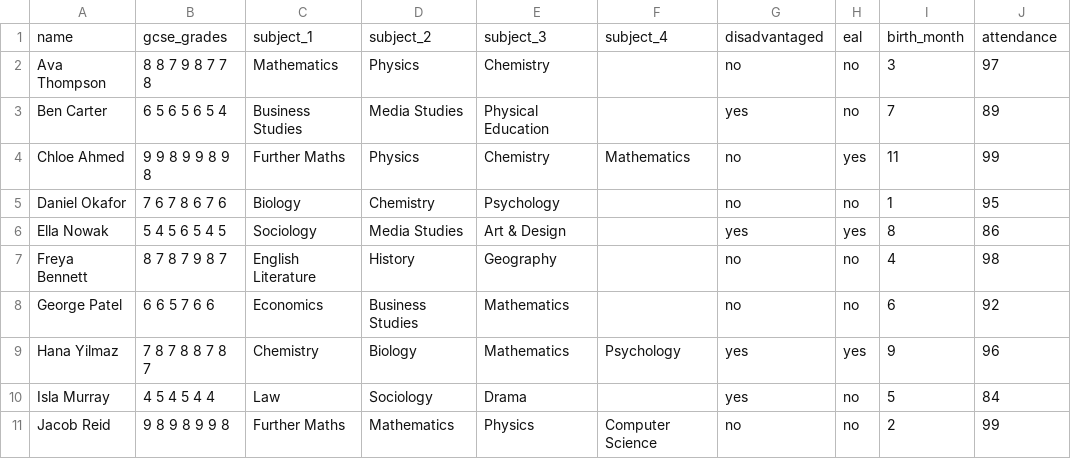
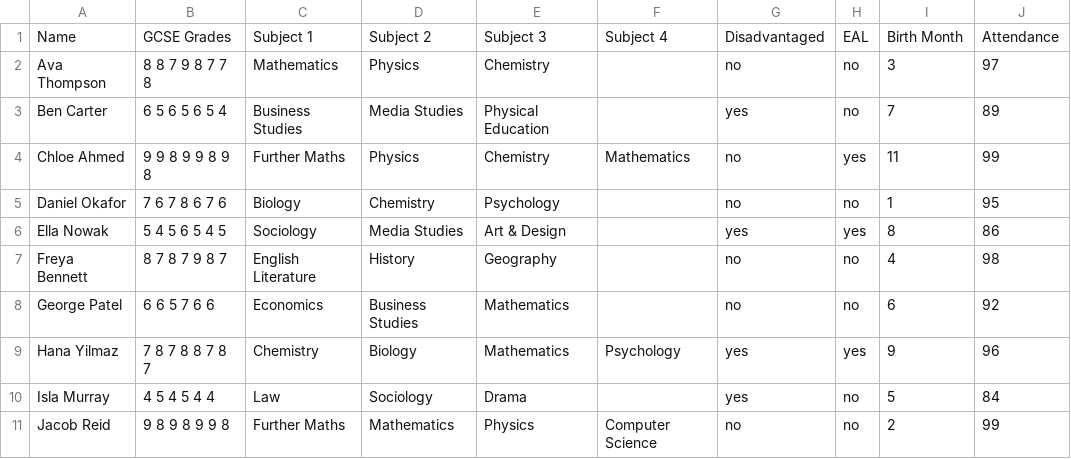
Before and after one commit to learnanything1234/himalayas, a CSV file: Design/sample-students.csv, drawn as a sheet.

```diff
--- a/Design/sample-students.csv
+++ b/Design/sample-students.csv
@@ -1,2 +1,2 @@
-name,gcse_grades,subject_1,subject_2,subject_3,subject_4,disadvantaged,eal,birth_month,attendance
+Name,GCSE Grades,Subject 1,Subject 2,Subject 3,Subject 4,Disadvantaged,EAL,Birth Month,Attendance
 Ava Thompson,8 8 7 9 8 7 7 8,Mathematics,Physics,Chemistry,,no,no,3,97
```
Also changed, not shown: 1 other file.
